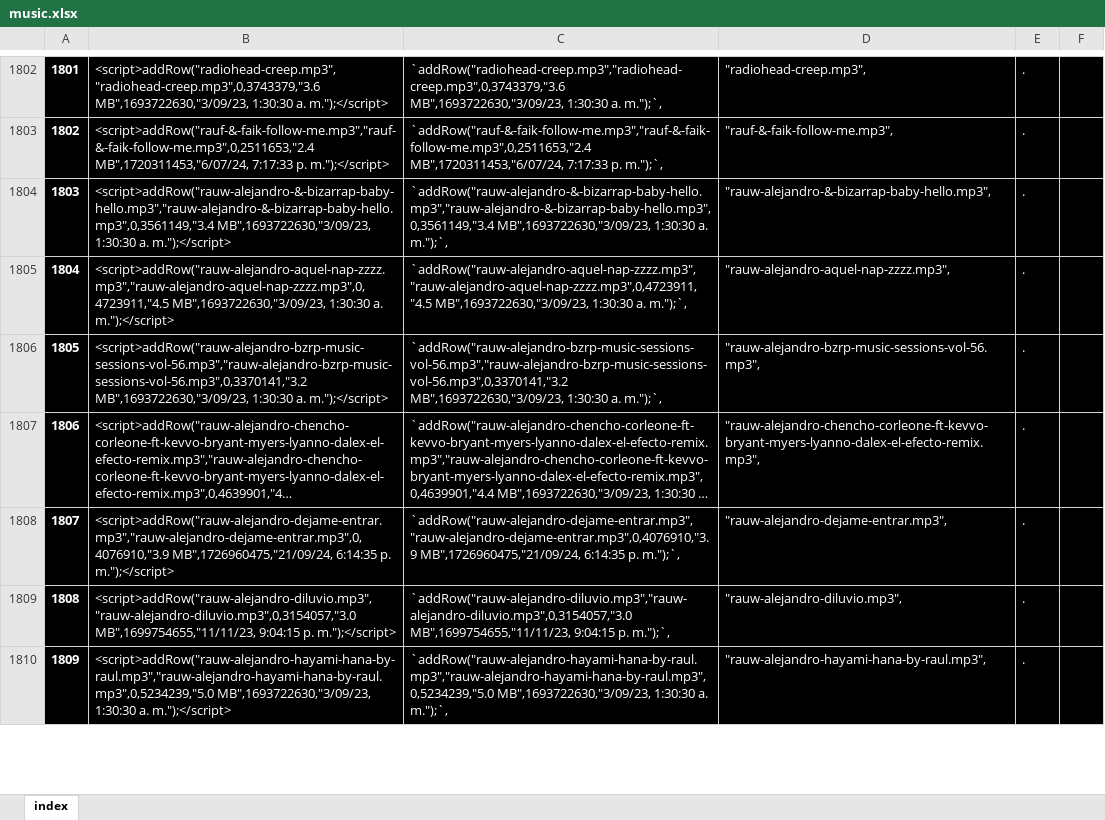
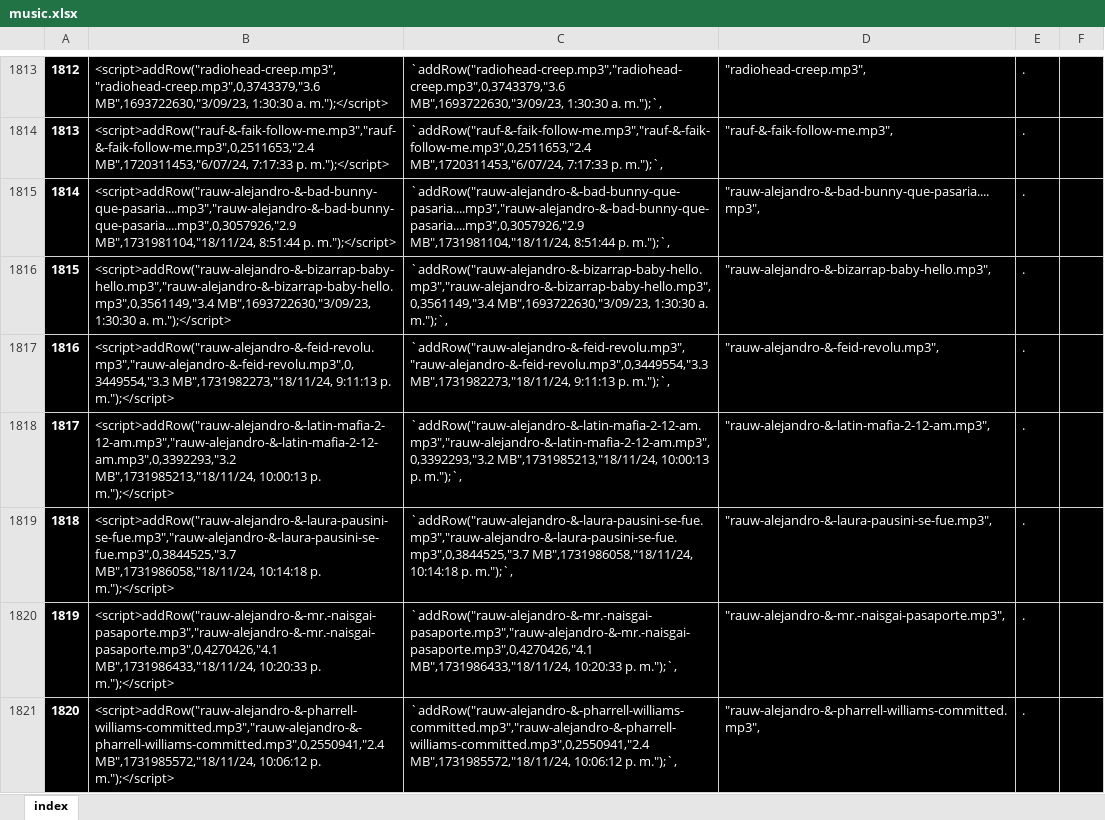
Before and after one commit to ferruea/ferruea.github.io, an Excel workbook: files/music.xlsx, sheet index, drawn as a sheet; only a part is shown, gaps mark what is left out; the shorter side is filled out with more unchanged rows; long unchanged cells end in …; values as stored, in another font and other column widths than the file's, no borders; conditional formats not drawn; the diff covers the shown part only; the diff names each change by its address in the sheet, - before the commit and + after, or states it on an @@ line.

```diff
--- a/files/music.xlsx (sheet index)
+++ b/files/music.xlsx (sheet index)
@@ column A renumbered between rows 383 and 3001 @@
+row 1815: 1814 | <script>addRow("rauw-alejandro-&-bad-bunny-que-pasaria....mp3","rauw-alejandro-&-bad-bunny-que-pasaria....mp3",0,3057926,"2.9 MB",1731981104,"18/11/24, 8:51:44 p. m.");</script> | `addRow("rauw-alejandro-&-bad-bunny-que-pasaria....mp3","rauw-alejandro-&-bad-bunny-que-pasaria....mp3",0,3057926,"2.9 MB",1731981104,"18/11/24, 8:51:44 p. m.");`, | "rauw-alejandro-&-bad-bunny-que-pasaria....mp3", | .
+row 1817: 1816 | <script>addRow("rauw-alejandro-&-feid-revolu.mp3","rauw-alejandro-&-feid-revolu.mp3",0,3449554,"3.3 MB",1731982273,"18/11/24, 9:11:13 p. m.");</script> | `addRow("rauw-alejandro-&-feid-revolu.mp3","rauw-alejandro-&-feid-revolu.mp3",0,3449554,"3.3 MB",1731982273,"18/11/24, 9:11:13 p. m.");`, | "rauw-alejandro-&-feid-revolu.mp3", | .
+row 1818: 1817 | <script>addRow("rauw-alejandro-&-latin-mafia-2-12-am.mp3","rauw-alejandro-&-latin-mafia-2-12-am.mp3",0,3392293,"3.2 MB",1731985213,"18/11/24, 10:00:13 p. m.");</script> | `addRow("rauw-alejandro-&-latin-mafia-2-12-am.mp3","rauw-alejandro-&-latin-mafia-2-12-am.mp3",0,3392293,"3.2 MB",1731985213,"18/11/24, 10:00:13 p. m.");`, | "rauw-alejandro-&-latin-mafia-2-12-am.mp3", | .
+row 1819: 1818 | <script>addRow("rauw-alejandro-&-laura-pausini-se-fue.mp3","rauw-alejandro-&-laura-pausini-se-fue.mp3",0,3844525,"3.7 MB",1731986058,"18/11/24, 10:14:18 p. m.");</script> | `addRow("rauw-alejandro-&-laura-pausini-se-fue.mp3","rauw-alejandro-&-laura-pausini-se-fue.mp3",0,3844525,"3.7 MB",1731986058,"18/11/24, 10:14:18 p. m.");`, | "rauw-alejandro-&-laura-pausini-se-fue.mp3", | .
+row 1820: 1819 | <script>addRow("rauw-alejandro-&-mr.-naisgai-pasaporte.mp3","rauw-alejandro-&-mr.-naisgai-pasaporte.mp3",0,4270426,"4.1 MB",1731986433,"18/11/24, 10:20:33 p. m.");</script> | `addRow("rauw-alejandro-&-mr.-naisgai-pasaporte.mp3","rauw-alejandro-&-mr.-naisgai-pasaporte.mp3",0,4270426,"4.1 MB",1731986433,"18/11/24, 10:20:33 p. m.");`, | "rauw-alejandro-&-mr.-naisgai-pasaporte.mp3", | .
+row 1821: 1820 | <script>addRow("rauw-alejandro-&-pharrell-williams-committed.mp3","rauw-alejandro-&-pharrell-williams-committed.mp3",0,2550941,"2.4 MB",1731985572,"18/11/24, 10:06:12 p. m.");</script> | `addRow("rauw-alejandro-&-pharrell-williams-committed.mp3","rauw-alejandro-&-pharrell-williams-committed.mp3",0,2550941,"2.4 MB",1731985572,"18/11/24, 10:06:12 p. m.");`, | "rauw-alejandro-&-pharrell-williams-committed.mp3", | .
```
Also changed, not shown: 24 added rows, 30 removed rows and 1 edited cell elsewhere in this sheet, formulas that keep their value, 2 other files.
